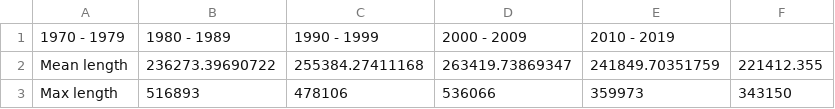
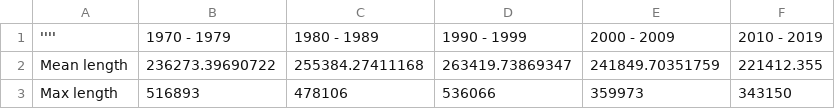
Before and after one commit to Jingxue-24/QM2-team9, a CSV file: summary-per-decade.csv, drawn as a sheet; only a part is shown.

Commit message:
Update summary-per-decade.csv

```diff
--- a/summary-per-decade.csv
+++ b/summary-per-decade.csv
@@ -1,2 +1,2 @@
-"1970 - 1979","1980 - 1989","1990 - 1999","2000 - 2009","2010 - 2019"
+'''', "1970 - 1979","1980 - 1989","1990 - 1999","2000 - 2009","2010 - 2019"
 "Mean length","236273.39690722","255384.27411168","263419.73869347","241849.70351759","221412.355"
```
